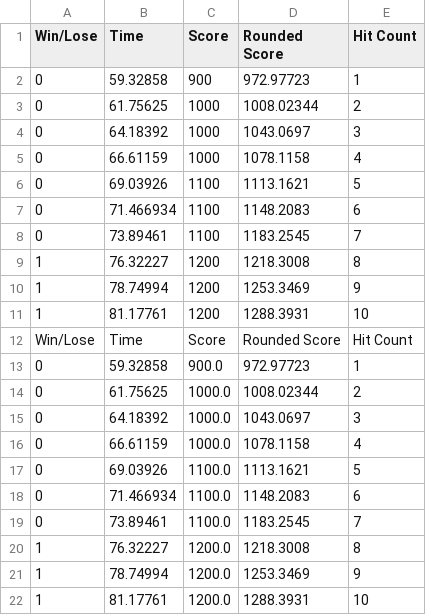
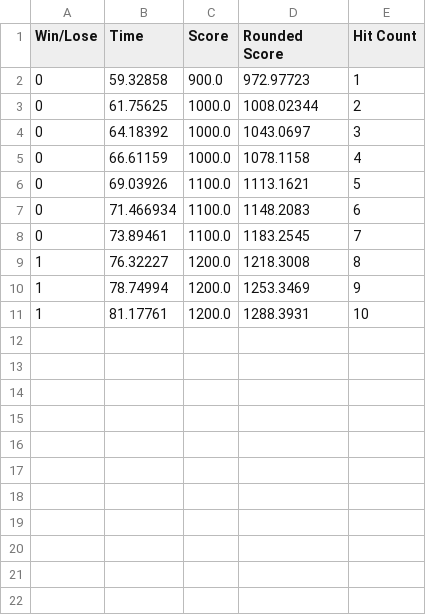
Before and after one commit to danilsdf/BattleCity, a CSV file: Lisp/GameResults1.csv, drawn as a sheet.

```diff
--- a/Lisp/GameResults1.csv
+++ b/Lisp/GameResults1.csv
@@ -1,13 +1,2 @@
 Win/Lose,Time,Score,Rounded Score,Hit Count
-0,59.32858,900,972.97723,1
-0,61.75625,1000,1008.02344,2
-0,64.18392,1000,1043.0697,3
-0,66.61159,1000,1078.1158,4
-0,69.03926,1100,1113.1621,5
-0,71.466934,1100,1148.2083,6
-0,73.89461,1100,1183.2545,7
-1,76.32227,1200,1218.3008,8
-1,78.74994,1200,1253.3469,9
-1,81.17761,1200,1288.3931,10
-Win/Lose,Time,Score,Rounded Score,Hit Count
 0,59.32858,900.0,972.97723,1
```
Also changed, not shown: 2 other files.
